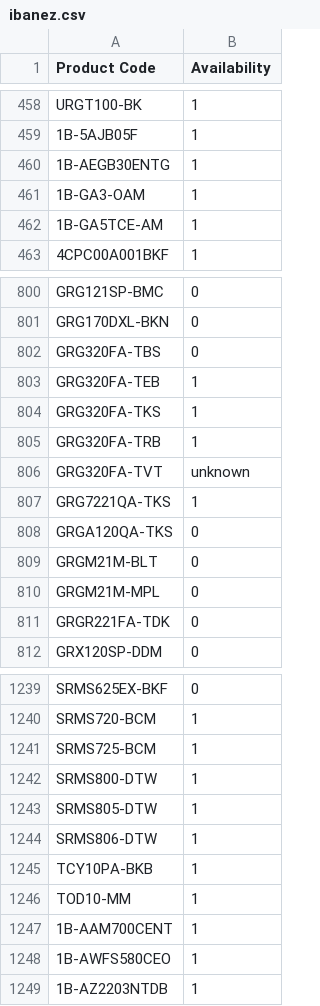
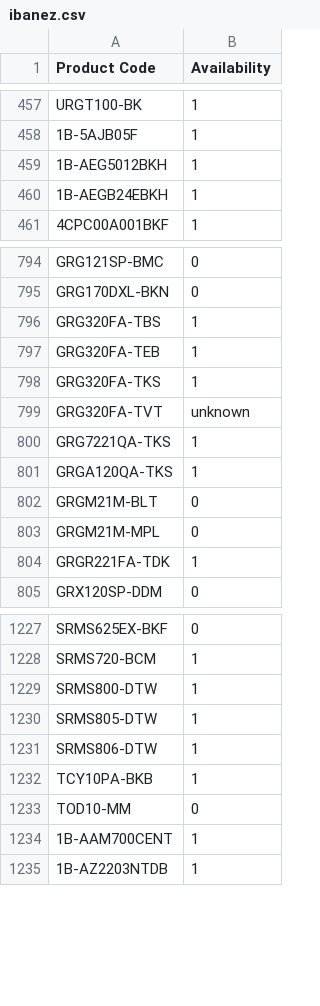
Before and after one commit to AlL4music/Imusic, a CSV file: ibanez.csv, drawn as a sheet; only a part is shown, gaps mark what is left out; the diff covers the shown part only.

```diff
--- a/ibanez.csv
+++ b/ibanez.csv
@@ -459,5 +458,4 @@
 "1B-5AJB05F",1
-"1B-AEGB30ENTG",1
-"1B-GA3-OAM",1
-"1B-GA5TCE-AM",1
+"1B-AEG5012BKH",1
+"1B-AEGB24EBKH",1
 "4CPC00A001BKF",1
@@ -801,12 +795,11 @@
 "GRG170DXL-BKN",0
-"GRG320FA-TBS",0
+"GRG320FA-TBS",1
 "GRG320FA-TEB",1
 "GRG320FA-TKS",1
-"GRG320FA-TRB",1
 "GRG320FA-TVT","unknown"
 "GRG7221QA-TKS",1
-"GRGA120QA-TKS",0
+"GRGA120QA-TKS",1
 "GRGM21M-BLT",0
 "GRGM21M-MPL",0
-"GRGR221FA-TDK",0
+"GRGR221FA-TDK",1
 "GRX120SP-DDM",0
@@ -1240,3 +1228,2 @@
 "SRMS720-BCM",1
-"SRMS725-BCM",1
 "SRMS800-DTW",1
@@ -1245,5 +1232,4 @@
 "TCY10PA-BKB",1
-"TOD10-MM",1
+"TOD10-MM",0
 "1B-AAM700CENT",1
-"1B-AWFS580CEO",1
 "1B-AZ2203NTDB",1
```
Also changed, not shown: 14 added rows, 33 removed rows and 89 edited cells elsewhere in this file, meinl.csv, tama.csv, 1 other file.
